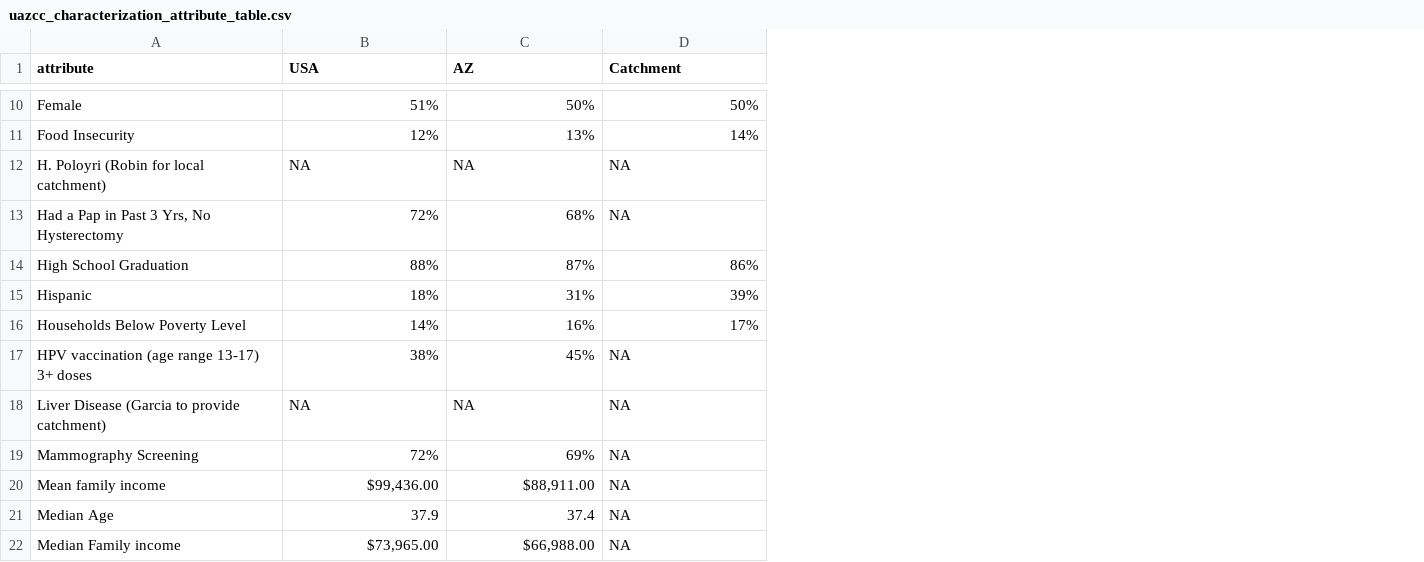
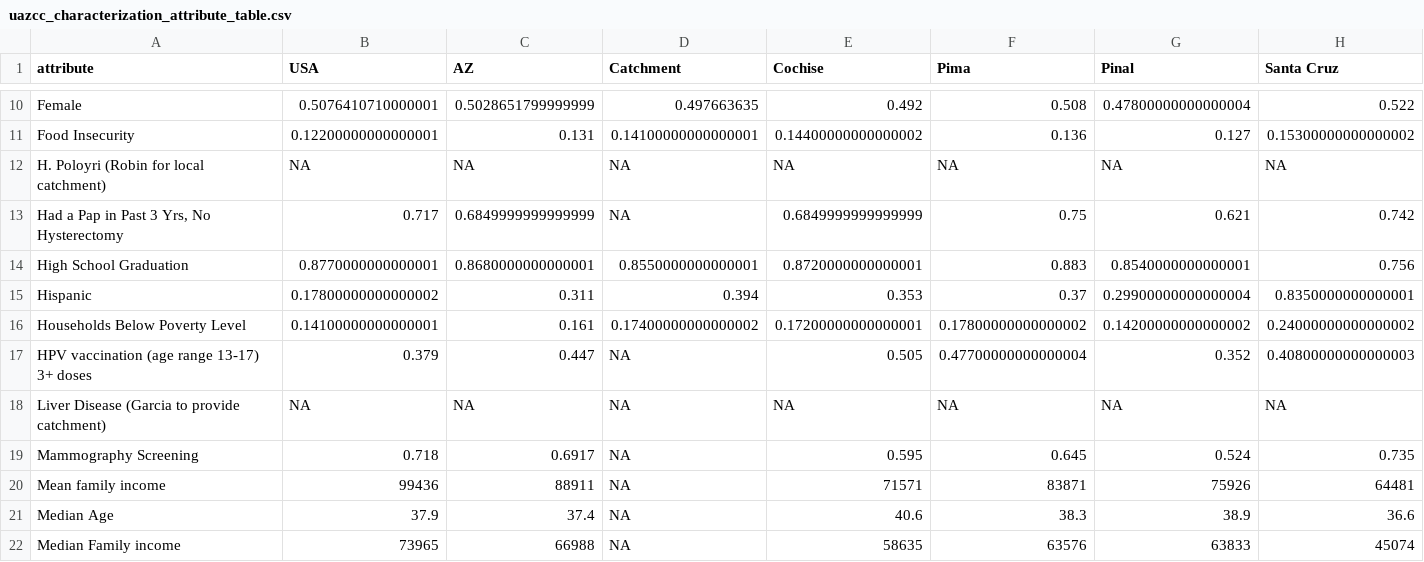
Before and after one commit to UACC-renedherrera/UAZCC_deliverables, a CSV file: data/tidy/uazcc_characterization_attribute_table.csv, drawn as a sheet; only a part is shown, gaps mark what is left out; the diff covers the shown part only; the diff names each change by its address in the sheet, - before the commit and + after, or states it on an @@ line.

Commit message:
updates

```diff
--- a/data/tidy/uazcc_characterization_attribute_table.csv
+++ b/data/tidy/uazcc_characterization_attribute_table.csv
+column E (Cochise), rows 10-22: 0.492 | 0.14400000000000002 | NA | 0.6849999999999999 | 0.8720000000000001 | 0.353 | 0.17200000000000001 | 0.505 | NA | 0.595 | 71571 | 40.6 | 58635
+column F (Pima), rows 10-22: 0.508 | 0.136 | NA | 0.75 | 0.883 | 0.37 | 0.17800000000000002 | 0.47700000000000004 | NA | 0.645 | 83871 | 38.3 | 63576
+column G (Pinal), rows 10-22: 0.47800000000000004 | 0.127 | NA | 0.621 | 0.8540000000000001 | 0.29900000000000004 | 0.14200000000000002 | 0.352 | NA | 0.524 | 75926 | 38.9 | 63833
+column H (Santa Cruz), rows 10-22: 0.522 | 0.15300000000000002 | NA | 0.742 | 0.756 | 0.8350000000000001 | 0.24000000000000002 | 0.40800000000000003 | NA | 0.735 | 64481 | 36.6 | 45074
-B10 (USA): 51%
+B10 (USA): 0.5076410710000001
-C10 (AZ): 50%
+C10 (AZ): 0.5028651799999999
-D10 (Catchment): 50%
+D10 (Catchment): 0.497663635
-B11 (USA): 12%
+B11 (USA): 0.12200000000000001
-C11 (AZ): 13%
+C11 (AZ): 0.131
-D11 (Catchment): 14%
+D11 (Catchment): 0.14100000000000001
-B13 (USA): 72%
+B13 (USA): 0.717
-C13 (AZ): 68%
+C13 (AZ): 0.6849999999999999
-B14 (USA): 88%
+B14 (USA): 0.8770000000000001
-C14 (AZ): 87%
+C14 (AZ): 0.8680000000000001
-D14 (Catchment): 86%
+D14 (Catchment): 0.8550000000000001
-B15 (USA): 18%
+B15 (USA): 0.17800000000000002
-C15 (AZ): 31%
+C15 (AZ): 0.311
-D15 (Catchment): 39%
+D15 (Catchment): 0.394
-B16 (USA): 14%
+B16 (USA): 0.14100000000000001
-C16 (AZ): 16%
+C16 (AZ): 0.161
-D16 (Catchment): 17%
+D16 (Catchment): 0.17400000000000002
-B17 (USA): 38%
+B17 (USA): 0.379
-C17 (AZ): 45%
+C17 (AZ): 0.447
-B19 (USA): 72%
+B19 (USA): 0.718
-C19 (AZ): 69%
+C19 (AZ): 0.6917
-B20 (USA): $99,436.00
+B20 (USA): 99436
-C20 (AZ): $88,911.00
+C20 (AZ): 88911
-B22 (USA): $73,965.00
+B22 (USA): 73965
-C22 (AZ): $66,988.00
+C22 (AZ): 66988
```
Also changed, not shown: 1 added column, 5 removed columns and 56 edited cells elsewhere in this file.
